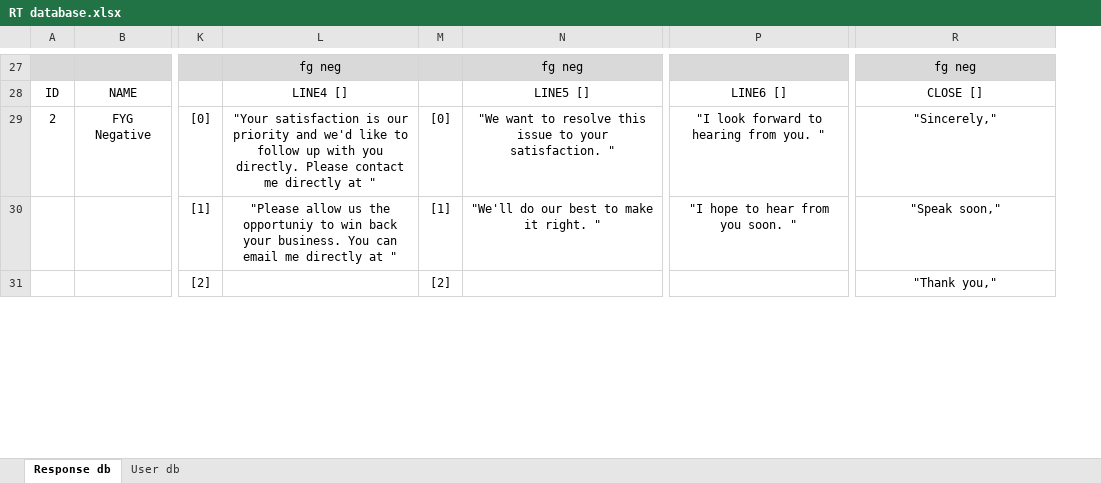
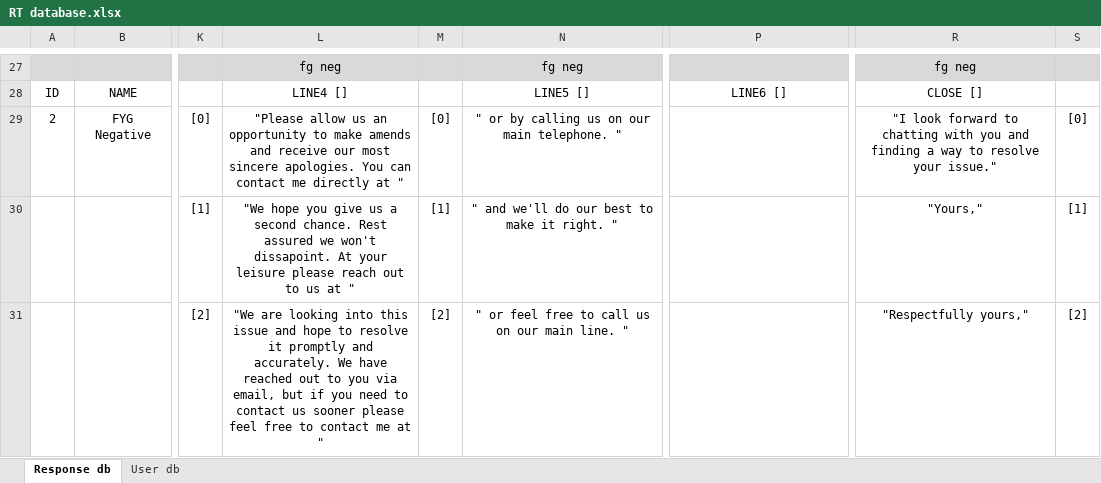
Before and after one commit to bethmingledorff/ReplyCopilot, an Excel workbook: RT database.xlsx, sheet Response db, drawn as a sheet; only a part is shown, gaps mark what is left out; values as stored, in another font and other column widths than the file's, no borders; the diff covers the shown part only; the diff names each change by its address in the sheet, - before the commit and + after, or states it on an @@ line.

```diff
--- a/RT database.xlsx (sheet Response db)
+++ b/RT database.xlsx (sheet Response db)
+column S, rows 29-31: [0] | [1] | [2]
-L29: "Your satisfaction is our priority and we'd like to follow up with you directly. Please contact me…
+L29: "Please allow us an opportunity to make amends and receive our most sincere apologies. You can contact me…
-N29: "We want to resolve this issue to your satisfaction. "
+N29: " or by calling us on our main telephone. "
-P29: "I look forward to hearing from you. "
+P29: (empty)
-R29: "Sincerely,"
+R29: "I look forward to chatting with you and finding a way to resolve your issue."
-L30: "Please allow us the opportuniy to win back your business. You can email me directly at "
+L30: "We hope you give us a second chance. Rest assured we won't dissapoint. At your leisure please reach out to us at "
-N30: "We'll do our best to make it right. "
+N30: " and we'll do our best to make it right. "
-P30: "I hope to hear from you soon. "
+P30: (empty)
-R30: "Speak soon,"
+R30: "Yours,"
-L31: (empty)
+L31: "We are looking into this issue and hope to resolve it promptly and accurately. We have reached out to you via email, but if you need to contact us sooner please feel free to contact me at "
-N31: (empty)
+N31: " or feel free to call us on our main line. "
-R31: "Thank you,"
+R31: "Respectfully yours,"
```
Also changed, not shown: 1 added row, 1 removed row and 170 edited cells elsewhere in this sheet, 1 other file.
